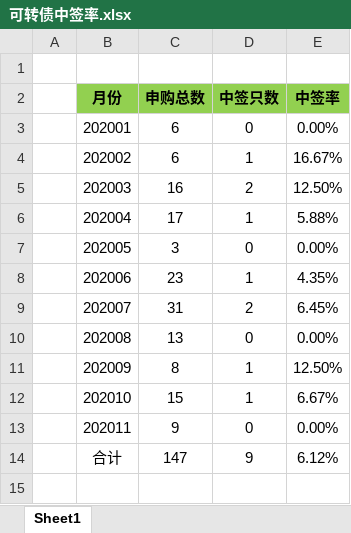
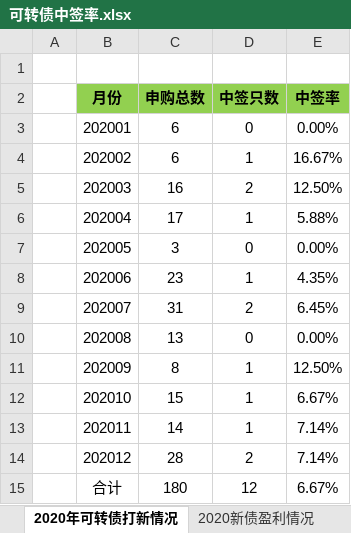
Before and after one commit to xiaopenglee/invest, an Excel workbook: CB/可转债中签率.xlsx, sheet 2020年可转债打新情况, drawn as a sheet; values as stored, in another font and other column widths than the file's, no borders; addresses are those after the commit; the diff names each change by its address in the sheet, - before the commit and + after, or states it on an @@ line.

```diff
--- a/CB/可转债中签率.xlsx (sheet 2020年可转债打新情况)
+++ b/CB/可转债中签率.xlsx (sheet 2020年可转债打新情况)
-sheet tab: Sheet1
+sheet tab: 2020年可转债打新情况
+sheet tab: 2020新债盈利情况
-C13 (申购总数): 9
+C13 (申购总数): 14
-D13 (中签只数): 0
+D13 (中签只数): 1
-E13 (中签率): 0.00%
+E13 (中签率): 7.14%
+row 14:  | 202012 | 28 | 2 | 7.14%
-C15 (申购总数): 147
+C15 (申购总数): 180
-D15 (中签只数): 9
+D15 (中签只数): 12
-E15 (中签率): 6.12%
+E15 (中签率): 6.67%
```
Also changed, not shown: other sheet tabs, CB/可转债交易数据.xlsx, 32 other files.
